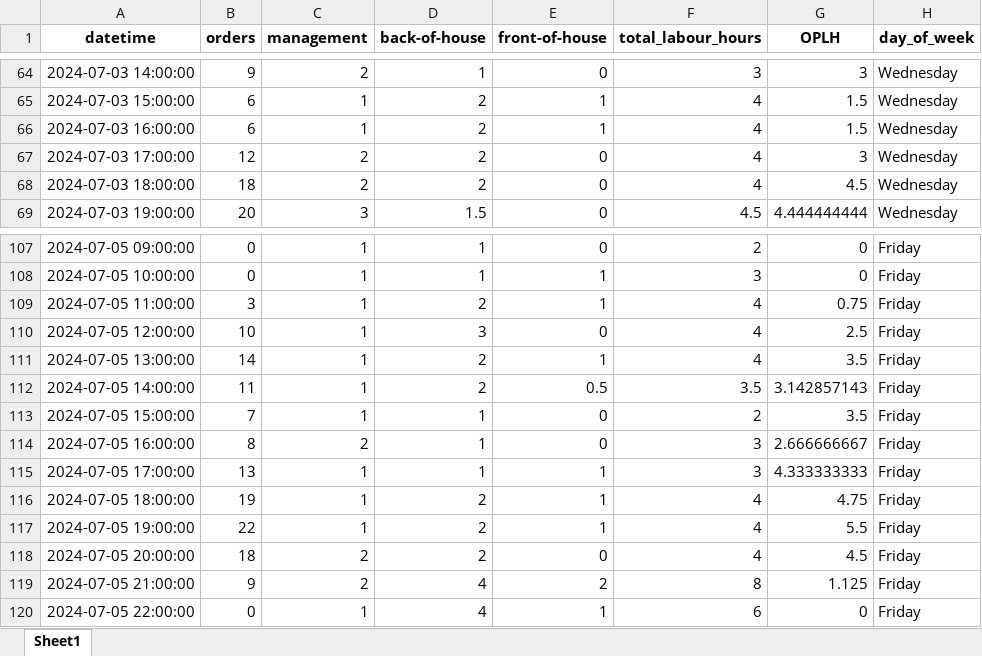
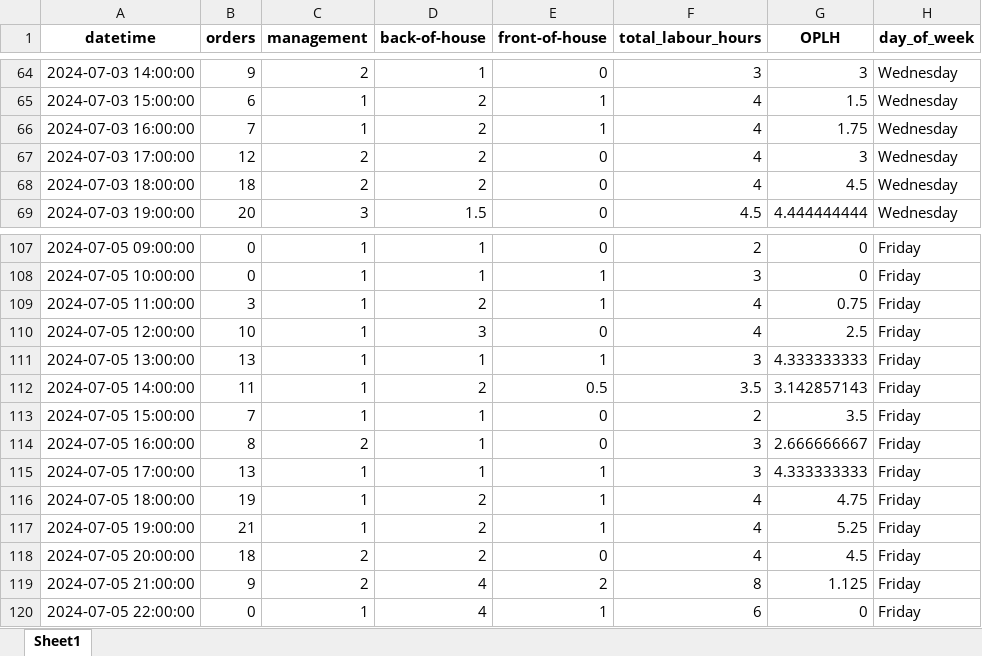
Before and after one commit to whiteg5/Nory, an Excel workbook: Smart Scheduling Challenge/Staff Schedule.xlsx, sheet Sheet1, drawn as a sheet; only a part is shown, gaps mark what is left out; values as stored, in another font and other column widths than the file's, no borders; the diff covers the shown part only; the diff names each change by its address in the sheet, - before the commit and + after, or states it on an @@ line.

```diff
--- a/Smart Scheduling Challenge/Staff Schedule.xlsx (sheet Sheet1)
+++ b/Smart Scheduling Challenge/Staff Schedule.xlsx (sheet Sheet1)
-B66 (orders): 6
+B66 (orders): 7
-G66 (OPLH): 1.5
+G66 (OPLH): 1.75
-B111 (orders): 14
+B111 (orders): 13
-D111 (back-of-house): 2
+D111 (back-of-house): 1
-F111 (total_labour_hours): 4
+F111 (total_labour_hours): 3
-G111 (OPLH): 3.5
+G111 (OPLH): 4.333333333
-B117 (orders): 22
+B117 (orders): 21
-G117 (OPLH): 5.5
+G117 (OPLH): 5.25
```
Also changed, not shown: 27 edited cells elsewhere in this sheet, 1 other file.
